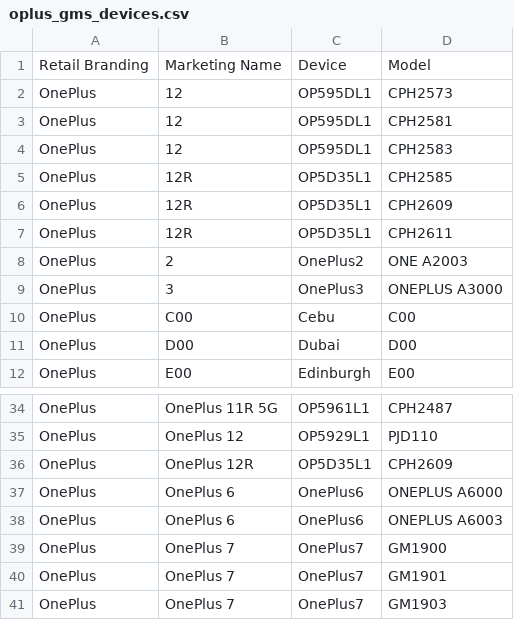
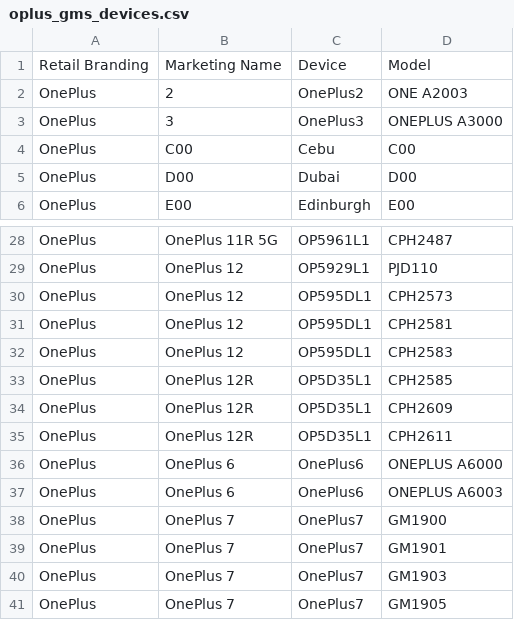
Before and after one commit to Soar1989/get_android_data, a CSV file: data/oplus_gms_devices.csv, drawn as a sheet; only a part is shown, gaps mark what is left out; the shorter side is filled out with more unchanged rows; removed rows and columns are numbered as before the commit, all else as after; the diff names each change by its address in the sheet, - before the commit and + after, or states it on an @@ line.

```diff
--- a/data/oplus_gms_devices.csv
+++ b/data/oplus_gms_devices.csv
-row 2: OnePlus | 12 | OP595DL1 | CPH2573
-row 3: OnePlus | 12 | OP595DL1 | CPH2581
-row 4: OnePlus | 12 | OP595DL1 | CPH2583
-row 5: OnePlus | 12R | OP5D35L1 | CPH2585
-row 6: OnePlus | 12R | OP5D35L1 | CPH2609
-row 7: OnePlus | 12R | OP5D35L1 | CPH2611
+row 30: OnePlus | OnePlus 12 | OP595DL1 | CPH2573
+row 31: OnePlus | OnePlus 12 | OP595DL1 | CPH2581
+row 32: OnePlus | OnePlus 12 | OP595DL1 | CPH2583
+row 33: OnePlus | OnePlus 12R | OP5D35L1 | CPH2585
+row 35: OnePlus | OnePlus 12R | OP5D35L1 | CPH2611
```
Also changed, not shown: 1 other file.
